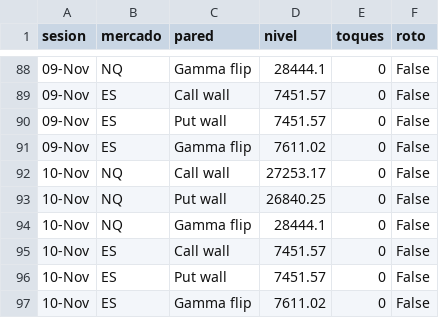
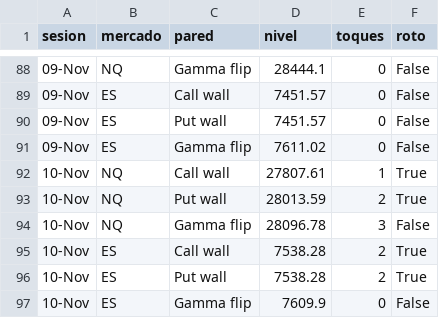
Before and after one commit to gagoernesto6-byte/centro-trading, a CSV file: datos/gex/toques.csv, drawn as a sheet; only a part is shown, gaps mark what is left out.

```diff
--- a/datos/gex/toques.csv
+++ b/datos/gex/toques.csv
@@ -91,7 +91,7 @@ sesion,mercado,pared,nivel,toques,roto
 09-Nov,ES,Gamma flip,7611.02,0,False
-10-Nov,NQ,Call wall,27253.17,0,False
-10-Nov,NQ,Put wall,26840.25,0,False
-10-Nov,NQ,Gamma flip,28444.1,0,False
-10-Nov,ES,Call wall,7451.57,0,False
-10-Nov,ES,Put wall,7451.57,0,False
-10-Nov,ES,Gamma flip,7611.02,0,False
+10-Nov,NQ,Call wall,27807.61,1,True
+10-Nov,NQ,Put wall,28013.59,2,True
+10-Nov,NQ,Gamma flip,28096.78,3,False
+10-Nov,ES,Call wall,7538.28,2,True
+10-Nov,ES,Put wall,7538.28,2,True
+10-Nov,ES,Gamma flip,7609.9,0,False
```
Also changed, not shown: datos/gex/historial.csv, 6 other files.
